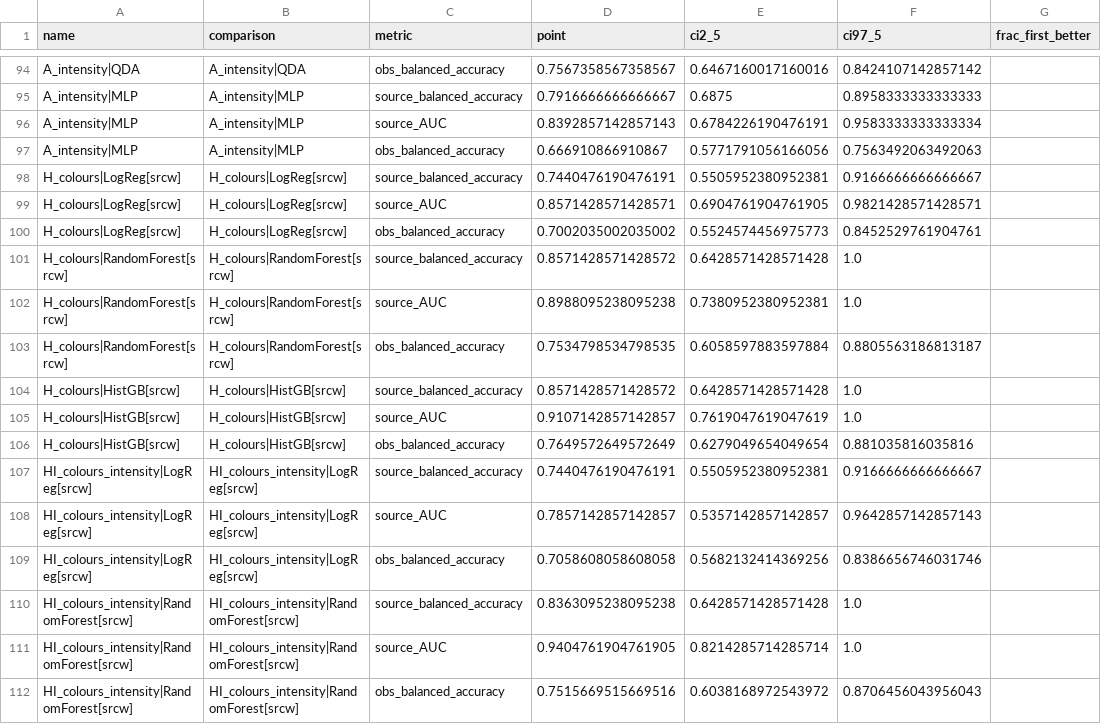
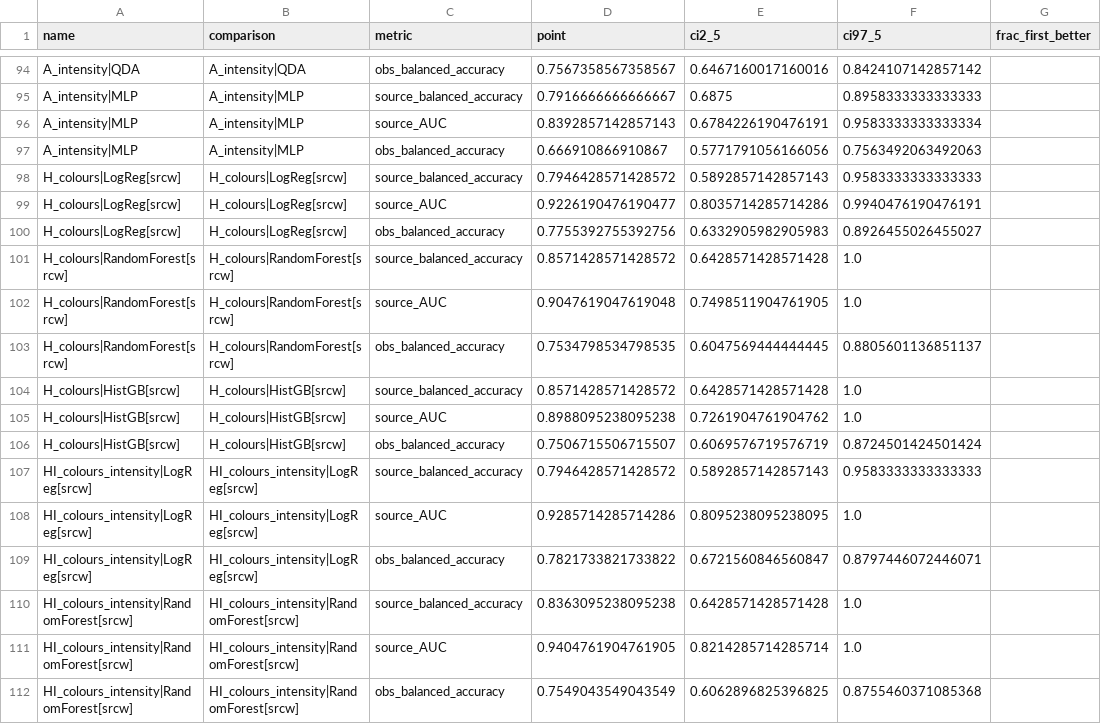
Before and after one commit to Chipwwwwww/XRB-pilot, a CSV file: results/v4/v4a_bootstrap.csv, drawn as a sheet; only a part is shown, gaps mark what is left out; the diff covers the shown part only; the diff names each change by its address in the sheet, - before the commit and + after, or states it on an @@ line.

```diff
--- a/results/v4/v4a_bootstrap.csv
+++ b/results/v4/v4a_bootstrap.csv
-D98 (point): 0.7440476190476191
+D98 (point): 0.7946428571428572
-E98 (ci2_5): 0.5505952380952381
+E98 (ci2_5): 0.5892857142857143
-F98 (ci97_5): 0.9166666666666667
+F98 (ci97_5): 0.9583333333333333
-D99 (point): 0.8571428571428571
+D99 (point): 0.9226190476190477
-E99 (ci2_5): 0.6904761904761905
+E99 (ci2_5): 0.8035714285714286
-F99 (ci97_5): 0.9821428571428571
+F99 (ci97_5): 0.9940476190476191
-D100 (point): 0.7002035002035002
+D100 (point): 0.7755392755392756
-E100 (ci2_5): 0.5524574456975773
+E100 (ci2_5): 0.6332905982905983
-F100 (ci97_5): 0.8452529761904761
+F100 (ci97_5): 0.8926455026455027
-D102 (point): 0.8988095238095238
+D102 (point): 0.9047619047619048
-E102 (ci2_5): 0.7380952380952381
+E102 (ci2_5): 0.7498511904761905
-E103 (ci2_5): 0.6058597883597884
+E103 (ci2_5): 0.6047569444444445
-F103 (ci97_5): 0.8805563186813187
+F103 (ci97_5): 0.8805601136851137
-D105 (point): 0.9107142857142857
+D105 (point): 0.8988095238095238
-E105 (ci2_5): 0.7619047619047619
+E105 (ci2_5): 0.7261904761904762
-D106 (point): 0.7649572649572649
+D106 (point): 0.7506715506715507
-E106 (ci2_5): 0.6279049654049654
+E106 (ci2_5): 0.6069576719576719
-F106 (ci97_5): 0.881035816035816
+F106 (ci97_5): 0.8724501424501424
-D107 (point): 0.7440476190476191
+D107 (point): 0.7946428571428572
-E107 (ci2_5): 0.5505952380952381
+E107 (ci2_5): 0.5892857142857143
-F107 (ci97_5): 0.9166666666666667
+F107 (ci97_5): 0.9583333333333333
-D108 (point): 0.7857142857142857
+D108 (point): 0.9285714285714286
-E108 (ci2_5): 0.5357142857142857
+E108 (ci2_5): 0.8095238095238095
-F108 (ci97_5): 0.9642857142857143
+F108 (ci97_5): 1.0
-D109 (point): 0.7058608058608058
+D109 (point): 0.7821733821733822
-E109 (ci2_5): 0.5682132414369256
+E109 (ci2_5): 0.6721560846560847
-F109 (ci97_5): 0.8386656746031746
+F109 (ci97_5): 0.8797446072446071
-D112 (point): 0.7515669515669516
+D112 (point): 0.7549043549043549
-E112 (ci2_5): 0.6038168972543972
+E112 (ci2_5): 0.6062896825396825
-F112 (ci97_5): 0.8706456043956043
+F112 (ci97_5): 0.8755460371085368
```
Also changed, not shown: 145 edited cells elsewhere in this file, results/v4/v4a_agreement.csv, results/v4/v4a_metrics.csv, 9 other files.
